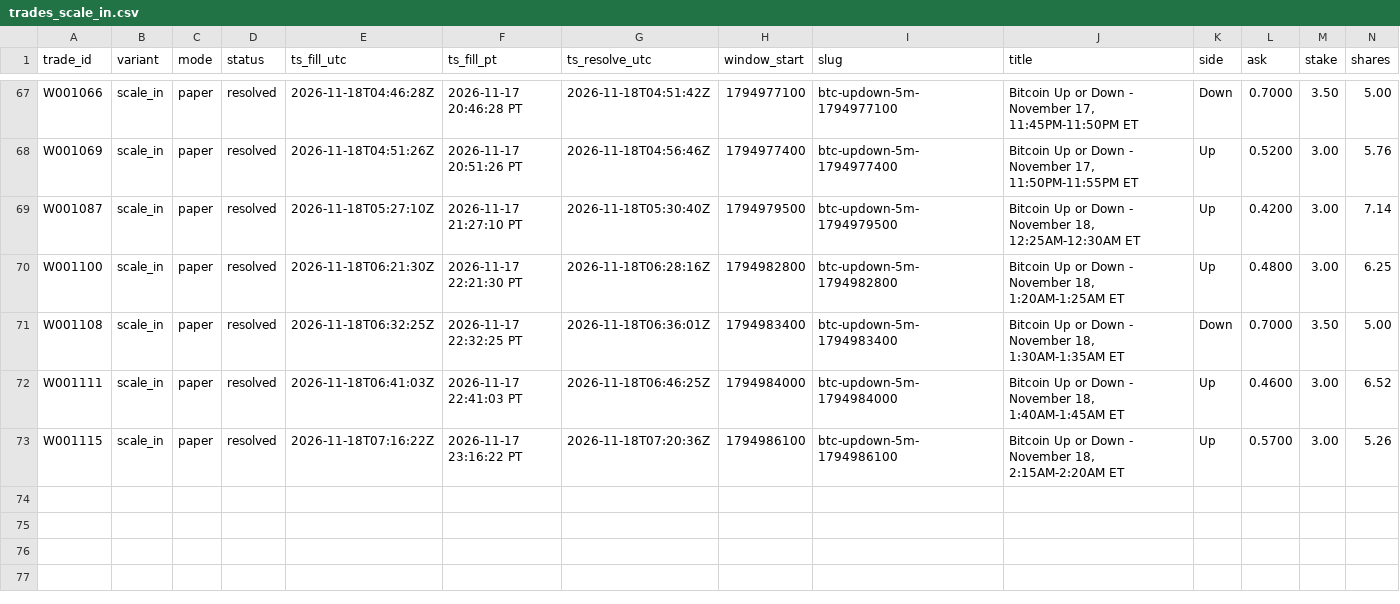
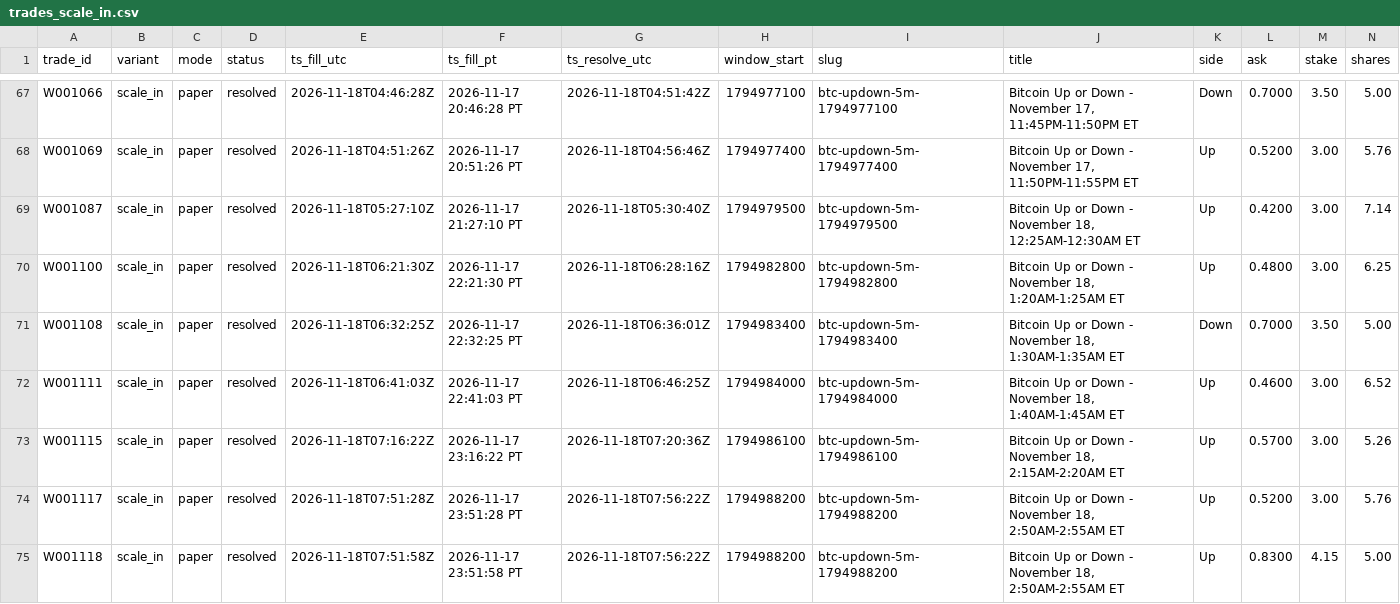
Before and after one commit to michaeldeuchar-dotcom/btc5m-paper-bot, a CSV file: data/week1/trades_scale_in.csv, drawn as a sheet; only a part is shown, gaps mark what is left out; rows hold the shown columns only; the diff names each change by its address in the sheet, - before the commit and + after, or states it on an @@ line.

```diff
--- a/data/week1/trades_scale_in.csv
+++ b/data/week1/trades_scale_in.csv
+row 74: W001117 | scale_in | paper | resolved | 2026-11-18T07:51:28Z | 2026-11-17 23:51:28 PT | 2026-11-18T07:56:22Z | 1794988200 | btc-updown-5m-1794988200 | Bitcoin Up or Down - November 18, 2:50AM-2:55AM ET | Up | 0.5200 | 3.00 | 5.76
+row 75: W001118 | scale_in | paper | resolved | 2026-11-18T07:51:58Z | 2026-11-17 23:51:58 PT | 2026-11-18T07:56:22Z | 1794988200 | btc-updown-5m-1794988200 | Bitcoin Up or Down - November 18, 2:50AM-2:55AM ET | Up | 0.8300 | 4.15 | 5.00
```
Also changed, not shown: data/week1/decisions_tail.csv, 4 other files.
